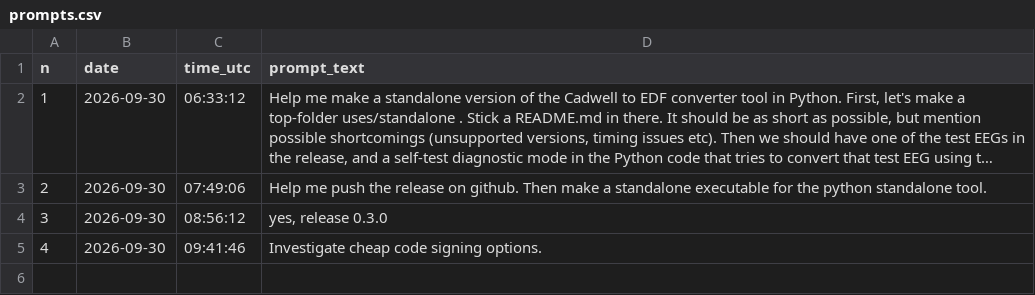
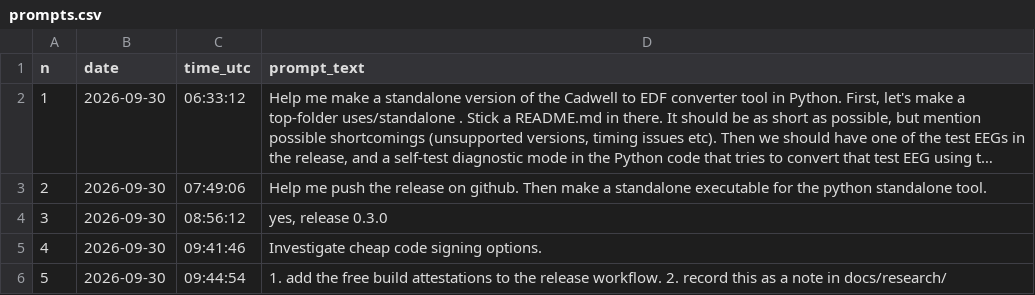
Before and after one commit to janbrogger/CwellEEGRead, a CSV file: llm-logs/bbd1b029-3204-552c-b443-51a876efe97f/prompts.csv, drawn as a sheet; long unchanged cells end in …; the diff names each change by its address in the sheet, - before the commit and + after, or states it on an @@ line.

```diff
--- a/llm-logs/bbd1b029-3204-552c-b443-51a876efe97f/prompts.csv
+++ b/llm-logs/bbd1b029-3204-552c-b443-51a876efe97f/prompts.csv
+row 6: 5 | 2026-09-30 | 09:44:54 | 1. add the free build attestations to the release workflow. 2. record this as a note in docs/research/
```
Also changed, not shown: llm-logs/sessions.csv, 5 other files.
